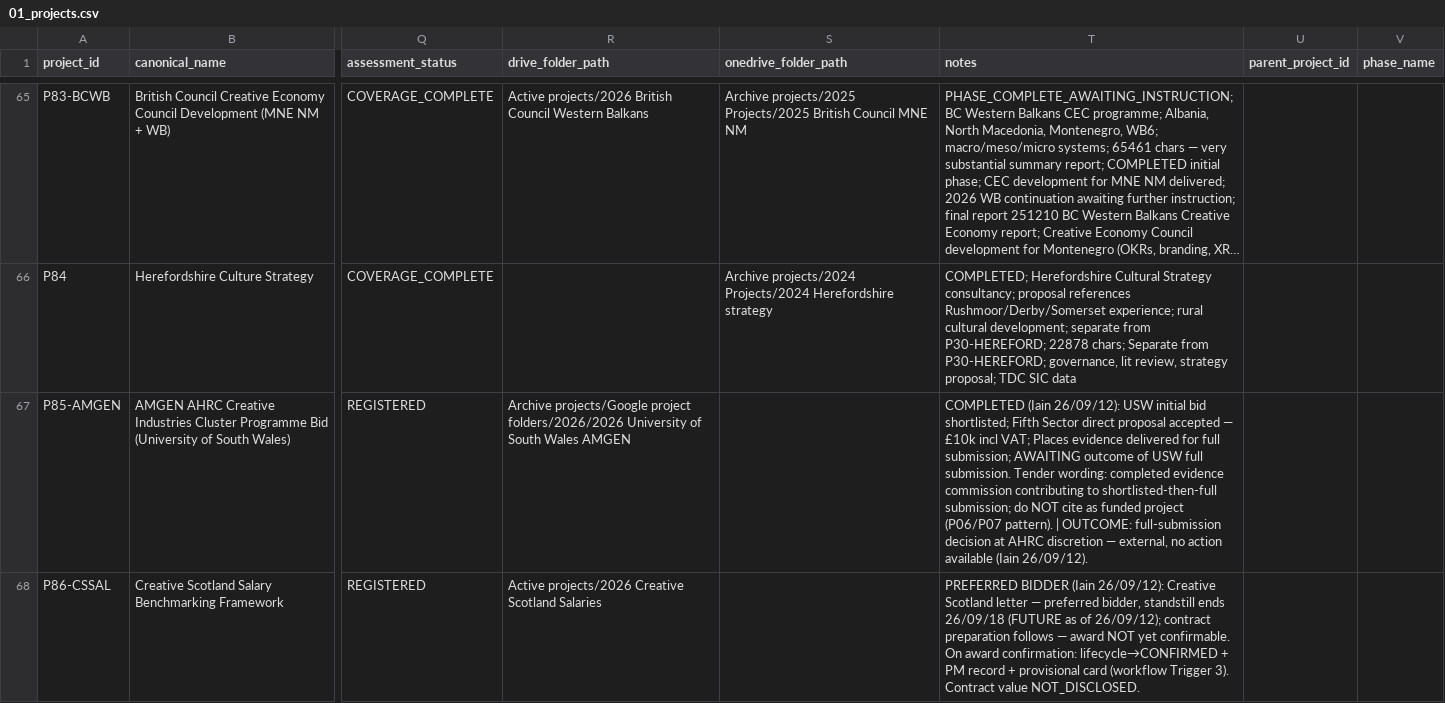
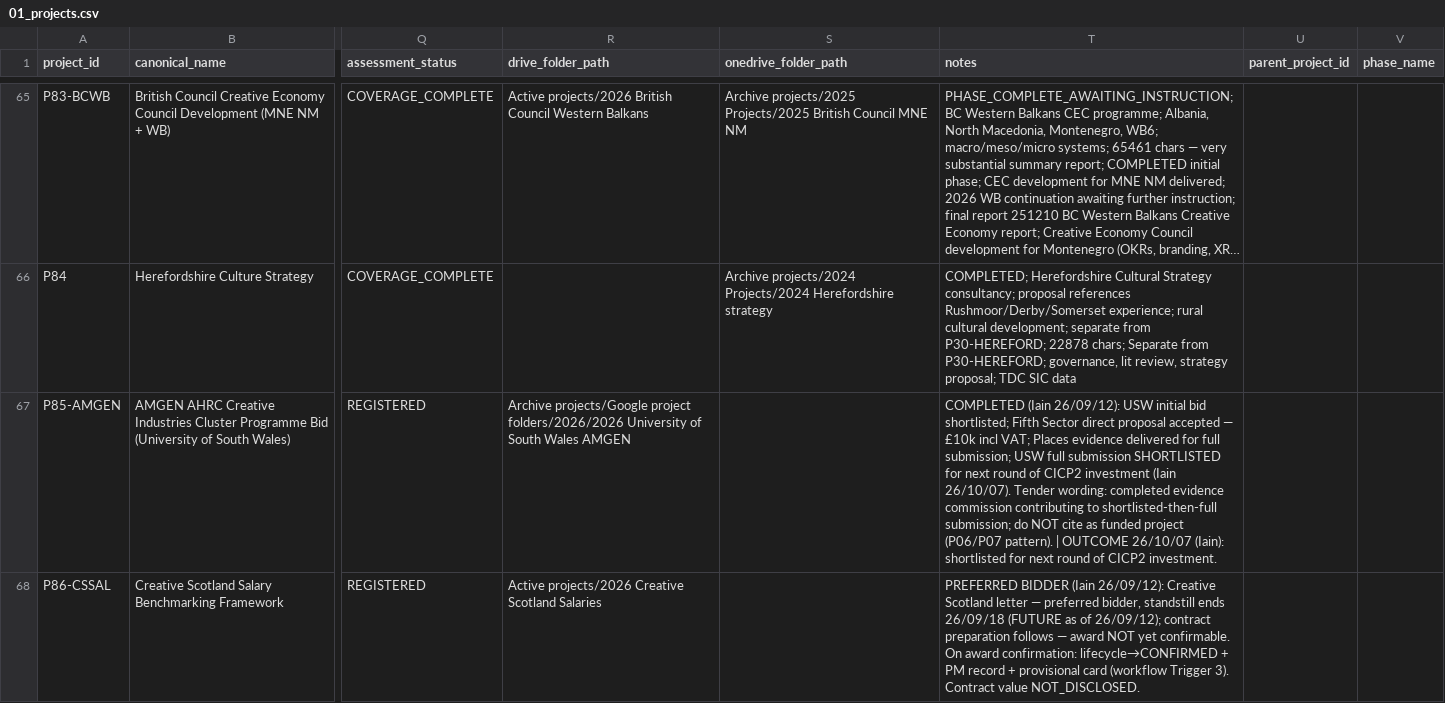
Before and after one commit to iainbe/ProjectClassifier, a CSV file: 01_projects.csv, drawn as a sheet; only a part is shown, gaps mark what is left out; long unchanged cells end in …; the diff covers the shown part only; the diff names each change by its address in the sheet, - before the commit and + after, or states it on an @@ line.

```diff
--- a/01_projects.csv
+++ b/01_projects.csv
-T67 (notes): …full submission; AWAITING outcome of USW full submission. Tender wording: completed evidence commission contributing to shortlisted-then-full submission; do NOT cite as funded project (P06/P07 pattern). | OUTCOME: full-submission decision at AHRC discretion — external, no action available (Iain 26/09/12).
+T67 (notes): …full submission; USW full submission SHORTLISTED for next round of CICP2 investment (Iain 26/10/07). Tender wording: completed evidence commission contributing to shortlisted-then-full submission; do NOT cite as funded project (P06/P07 pattern). | OUTCOME 26/10/07 (Iain): shortlisted for next round of CICP2 investment.
```
Also changed, not shown: 2 edited cells elsewhere in this file, 10_review_history.csv, 4 other files.
